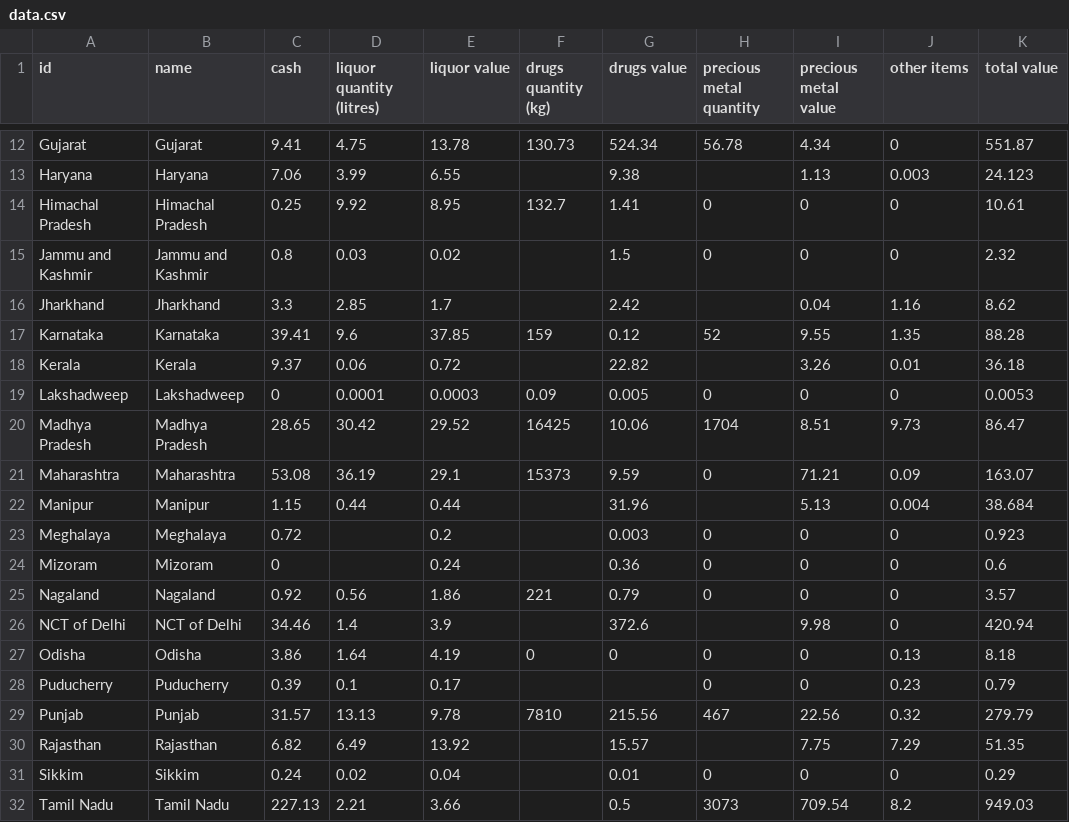
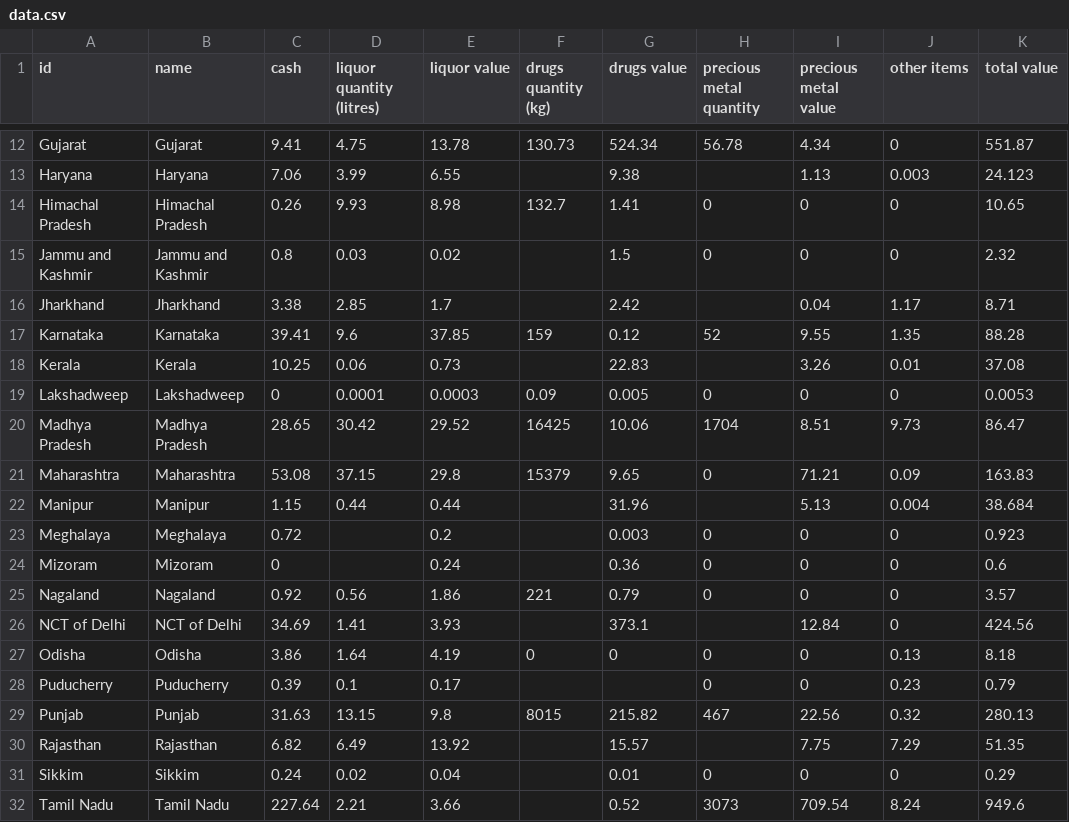
Before and after one commit to vabs/eci-data-analysis, a CSV file: data/data.csv, drawn as a sheet; only a part is shown, gaps mark what is left out; the diff covers the shown part only.

Commit message:
Feat: Adding data for May 11

```diff
--- a/data/data.csv
+++ b/data/data.csv
@@ -13,10 +13,10 @@ Gujarat,Gujarat,9.41,4.75,13.78,130.73,524.34,56.78,4.34,0,551.87
 Haryana,Haryana,7.06,3.99,6.55,,9.38,,1.13,0.003,24.123
-Himachal Pradesh,Himachal Pradesh,0.25,9.92,8.95,132.7,1.41,0,0,0,10.61
+Himachal Pradesh,Himachal Pradesh,0.26,9.93,8.98,132.7,1.41,0,0,0,10.65
 Jammu and Kashmir,Jammu and Kashmir,0.8,0.03,0.02,,1.5,0,0,0,2.32
-Jharkhand,Jharkhand,3.3,2.85,1.7,,2.42,,0.04,1.16,8.62
+Jharkhand,Jharkhand,3.38,2.85,1.7,,2.42,,0.04,1.17,8.71
 Karnataka,Karnataka,39.41,9.6,37.85,159,0.12,52,9.55,1.35,88.28
-Kerala,Kerala,9.37,0.06,0.72,,22.82,,3.26,0.01,36.18
+Kerala,Kerala,10.25,0.06,0.73,,22.83,,3.26,0.01,37.08
 Lakshadweep,Lakshadweep,0,0.0001,0.0003,0.09,0.005,0,0,0,0.0053
 Madhya Pradesh,Madhya Pradesh,28.65,30.42,29.52,16425,10.06,1704,8.51,9.73,86.47
-Maharashtra,Maharashtra,53.08,36.19,29.1,15373,9.59,0,71.21,0.09,163.07
+Maharashtra,Maharashtra,53.08,37.15,29.8,15379,9.65,0,71.21,0.09,163.83
 Manipur,Manipur,1.15,0.44,0.44,,31.96,,5.13,0.004,38.684
@@ -25,8 +25,8 @@ Mizoram,Mizoram,0,,0.24,,0.36,0,0,0,0.6
 Nagaland,Nagaland,0.92,0.56,1.86,221,0.79,0,0,0,3.57
-NCT of Delhi,NCT of Delhi,34.46,1.4,3.9,,372.6,,9.98,0,420.94
+NCT of Delhi,NCT of Delhi,34.69,1.41,3.93,,373.1,,12.84,0,424.56
 Odisha,Odisha,3.86,1.64,4.19,0,0,0,0,0.13,8.18
 Puducherry,Puducherry,0.39,0.1,0.17,,,0,0,0.23,0.79
-Punjab,Punjab,31.57,13.13,9.78,7810,215.56,467,22.56,0.32,279.79
+Punjab,Punjab,31.63,13.15,9.8,8015,215.82,467,22.56,0.32,280.13
 Rajasthan,Rajasthan,6.82,6.49,13.92,,15.57,,7.75,7.29,51.35
 Sikkim,Sikkim,0.24,0.02,0.04,,0.01,0,0,0,0.29
-Tamil Nadu,Tamil Nadu,227.13,2.21,3.66,,0.5,3073,709.54,8.2,949.03
+Tamil Nadu,Tamil Nadu,227.64,2.21,3.66,,0.52,3073,709.54,8.24,949.6
```
Also changed, not shown: 24 edited cells elsewhere in this file, 2 other files.
